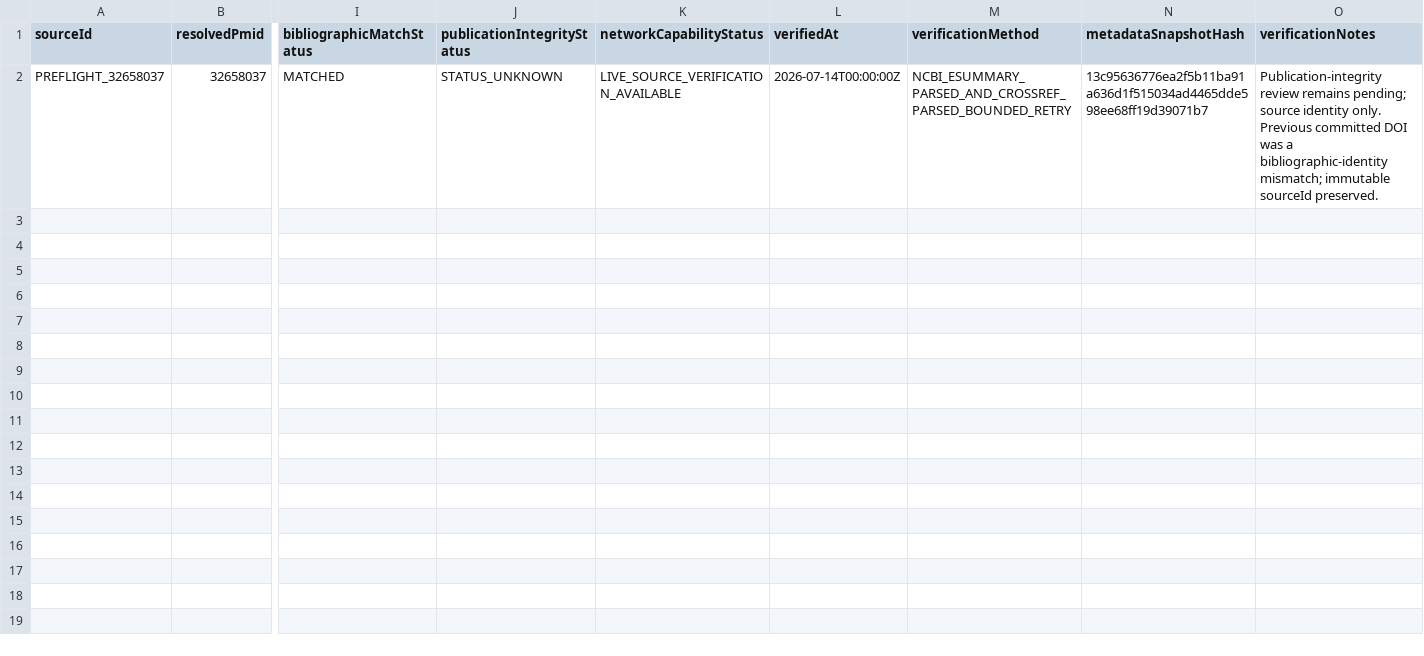
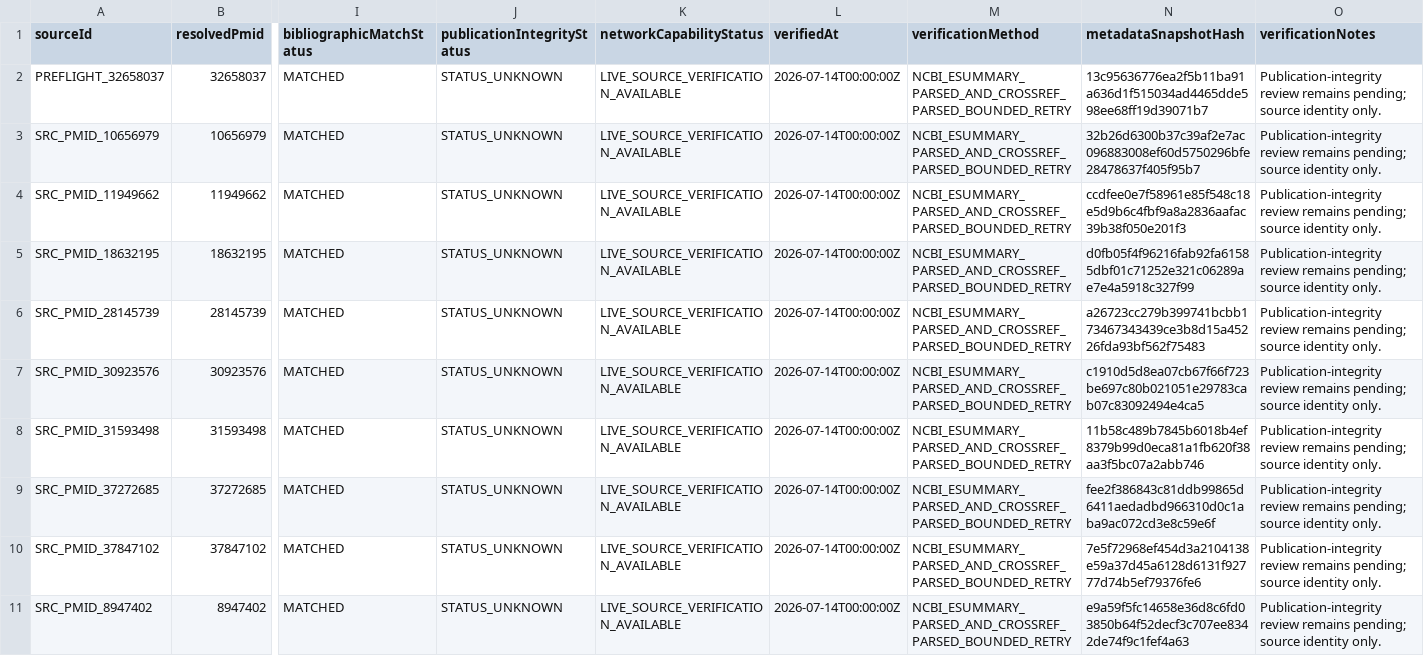
Before and after one commit to Mascollel-Ko/WhatYouGottaDo, a CSV file: app/src/main/assets/metadata/tissue_load_v1/tissue_source_verification_v1.csv, drawn as a sheet; only a part is shown, gaps mark what is left out; rows hold the shown columns only; the diff names each change by its address in the sheet, - before the commit and + after, or states it on an @@ line.

```diff
--- a/app/src/main/assets/metadata/tissue_load_v1/tissue_source_verification_v1.csv
+++ b/app/src/main/assets/metadata/tissue_load_v1/tissue_source_verification_v1.csv
-O2 (verificationNotes): …identity only. Previous committed DOI was a bibliographic-identity mismatch; immutable sourceId preserved.
+O2 (verificationNotes): …identity only.
+row 3: SRC_PMID_10656979 | 10656979 | MATCHED | STATUS_UNKNOWN | LIVE_SOURCE_VERIFICATION_AVAILABLE | 2026-07-14T00:00:00Z | NCBI_ESUMMARY_PARSED_AND_CROSSREF_PARSED_BOUNDED_RETRY | 32b26d6300b37c39af2e7ac096883008ef60d5750296bfe28478637f405f95b7 | Publication-integrity review remains pending; source identity only.
+row 4: SRC_PMID_11949662 | 11949662 | MATCHED | STATUS_UNKNOWN | LIVE_SOURCE_VERIFICATION_AVAILABLE | 2026-07-14T00:00:00Z | NCBI_ESUMMARY_PARSED_AND_CROSSREF_PARSED_BOUNDED_RETRY | ccdfee0e7f58961e85f548c18e5d9b6c4fbf9a8a2836aafac39b38f050e201f3 | Publication-integrity review remains pending; source identity only.
+row 5: SRC_PMID_18632195 | 18632195 | MATCHED | STATUS_UNKNOWN | LIVE_SOURCE_VERIFICATION_AVAILABLE | 2026-07-14T00:00:00Z | NCBI_ESUMMARY_PARSED_AND_CROSSREF_PARSED_BOUNDED_RETRY | d0fb05f4f96216fab92fa61585dbf01c71252e321c06289ae7e4a5918c327f99 | Publication-integrity review remains pending; source identity only.
+row 6: SRC_PMID_28145739 | 28145739 | MATCHED | STATUS_UNKNOWN | LIVE_SOURCE_VERIFICATION_AVAILABLE | 2026-07-14T00:00:00Z | NCBI_ESUMMARY_PARSED_AND_CROSSREF_PARSED_BOUNDED_RETRY | a26723cc279b399741bcbb173467343439ce3b8d15a45226fda93bf562f75483 | Publication-integrity review remains pending; source identity only.
+row 7: SRC_PMID_30923576 | 30923576 | MATCHED | STATUS_UNKNOWN | LIVE_SOURCE_VERIFICATION_AVAILABLE | 2026-07-14T00:00:00Z | NCBI_ESUMMARY_PARSED_AND_CROSSREF_PARSED_BOUNDED_RETRY | c1910d5d8ea07cb67f66f723be697c80b021051e29783cab07c83092494e4ca5 | Publication-integrity review remains pending; source identity only.
+row 8: SRC_PMID_31593498 | 31593498 | MATCHED | STATUS_UNKNOWN | LIVE_SOURCE_VERIFICATION_AVAILABLE | 2026-07-14T00:00:00Z | NCBI_ESUMMARY_PARSED_AND_CROSSREF_PARSED_BOUNDED_RETRY | 11b58c489b7845b6018b4ef8379b99d0eca81a1fb620f38aa3f5bc07a2abb746 | Publication-integrity review remains pending; source identity only.
+row 9: SRC_PMID_37272685 | 37272685 | MATCHED | STATUS_UNKNOWN | LIVE_SOURCE_VERIFICATION_AVAILABLE | 2026-07-14T00:00:00Z | NCBI_ESUMMARY_PARSED_AND_CROSSREF_PARSED_BOUNDED_RETRY | fee2f386843c81ddb99865d6411aedadbd966310d0c1aba9ac072cd3e8c59e6f | Publication-integrity review remains pending; source identity only.
+row 10: SRC_PMID_37847102 | 37847102 | MATCHED | STATUS_UNKNOWN | LIVE_SOURCE_VERIFICATION_AVAILABLE | 2026-07-14T00:00:00Z | NCBI_ESUMMARY_PARSED_AND_CROSSREF_PARSED_BOUNDED_RETRY | 7e5f72968ef454d3a2104138e59a37d45a6128d6131f92777d74b5ef79376fe6 | Publication-integrity review remains pending; source identity only.
+row 11: SRC_PMID_8947402 | 8947402 | MATCHED | STATUS_UNKNOWN | LIVE_SOURCE_VERIFICATION_AVAILABLE | 2026-07-14T00:00:00Z | NCBI_ESUMMARY_PARSED_AND_CROSSREF_PARSED_BOUNDED_RETRY | e9a59f5fc14658e36d8c6fd03850b64f52decf3c707ee8342de74f9c1fef4a63 | Publication-integrity review remains pending; source identity only.
```
Also changed, not shown: 10 other files.
